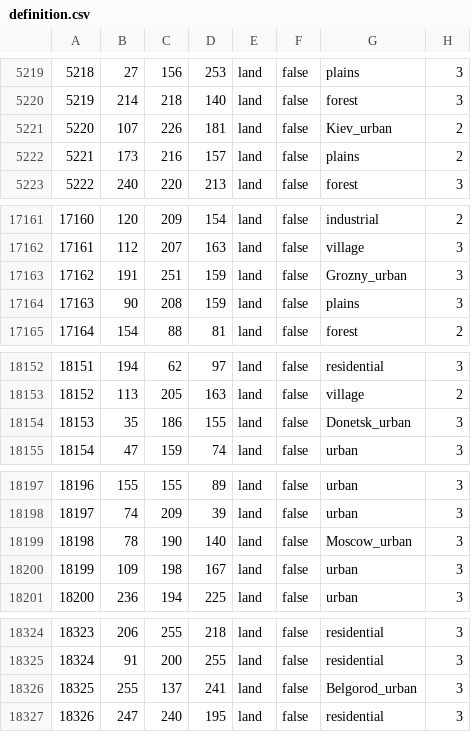
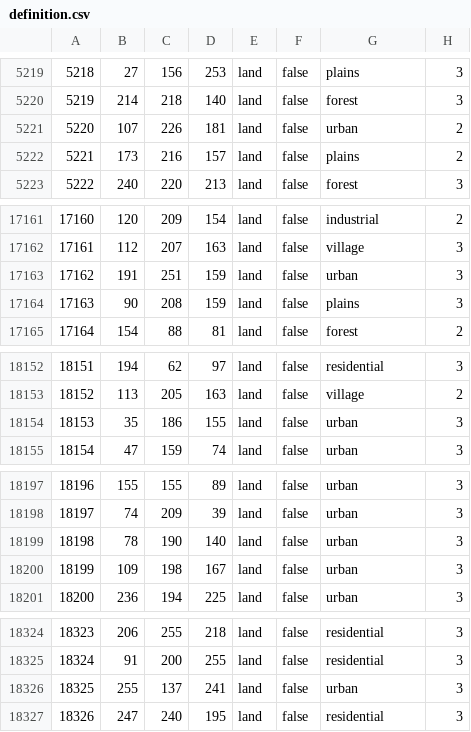
Before and after one commit to East-Showdown/East-Showdown, a CSV file: map/definition.csv, drawn as a sheet; only a part is shown, gaps mark what is left out; the diff covers the shown part only.

Commit message:
Revert "рофельс на карту"
This reverts commit c89938a3e3c535b15f5ef541bdd9348776d3a92e.

```diff
--- a/map/definition.csv
+++ b/map/definition.csv
@@ -5220,3 +5220,3 @@
 5219;214;218;140;land;false;forest;3
-5220;107;226;181;land;false;Kiev_urban;2
+5220;107;226;181;land;false;urban;2
 5221;173;216;157;land;false;plains;2
@@ -17162,3 +17162,3 @@
 17161;112;207;163;land;false;village;3
-17162;191;251;159;land;false;Grozny_urban;3
+17162;191;251;159;land;false;urban;3
 17163;90;208;159;land;false;plains;3
@@ -18153,3 +18153,3 @@
 18152;113;205;163;land;false;village;2
-18153;35;186;155;land;false;Donetsk_urban;3
+18153;35;186;155;land;false;urban;3
 18154;47;159;74;land;false;urban;3
@@ -18198,3 +18198,3 @@
 18197;74;209;39;land;false;urban;3
-18198;78;190;140;land;false;Moscow_urban;3
+18198;78;190;140;land;false;urban;3
 18199;109;198;167;land;false;urban;3
@@ -18325,3 +18325,3 @@
 18324;91;200;255;land;false;residential;3
-18325;255;137;241;land;false;Belgorod_urban;3
+18325;255;137;241;land;false;urban;3
 18326;247;240;195;land;false;residential;3
```
Also changed, not shown: 2 edited cells elsewhere in this file.
